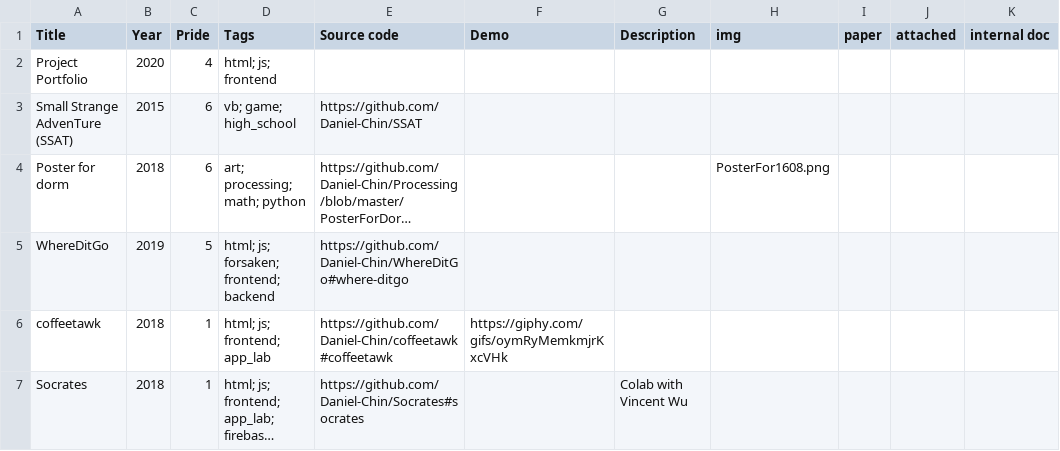
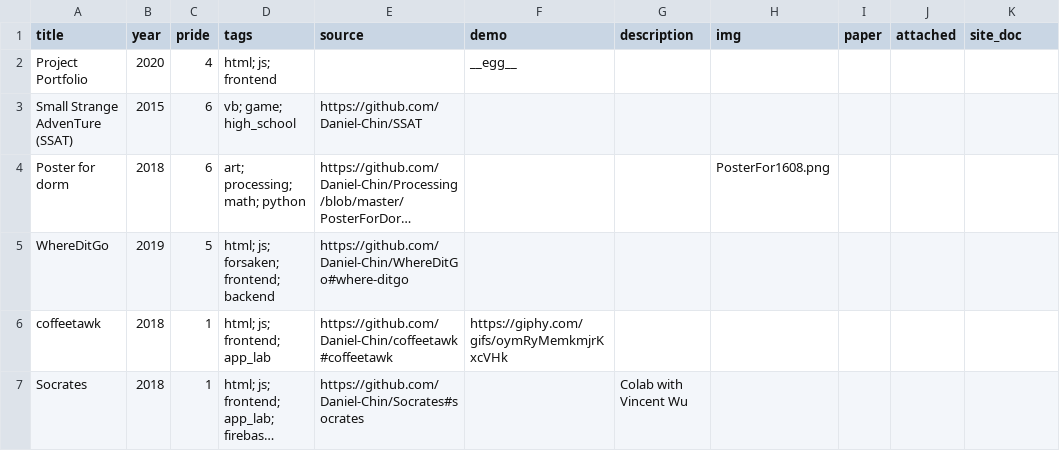
Before and after one commit to Daniel-Chin/personal-website, a CSV file: src/helpers/portfolio.csv, drawn as a sheet; only a part is shown; long unchanged cells end in ….

Commit message:
cahnge csv head

```diff
--- a/src/helpers/portfolio.csv
+++ b/src/helpers/portfolio.csv
@@ -1,3 +1,3 @@
-Title,Year,Pride,Tags,Source code,Demo,Description,img,paper,attached,internal doc
-Project Portfolio,2020,4,html; js; frontend,,,,,,,
+title,year,pride,tags,source,demo,description,img,paper,attached,site_doc
+Project Portfolio,2020,4,html; js; frontend,,__egg__,,,,,
 Small Strange AdvenTure (SSAT),2015,6,vb; game; high_school,https://github.com/Daniel-Chin/SSAT,,,,,,
```
